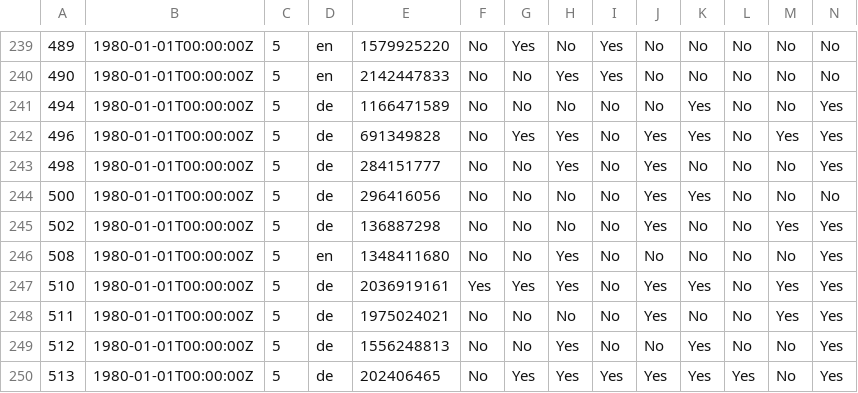
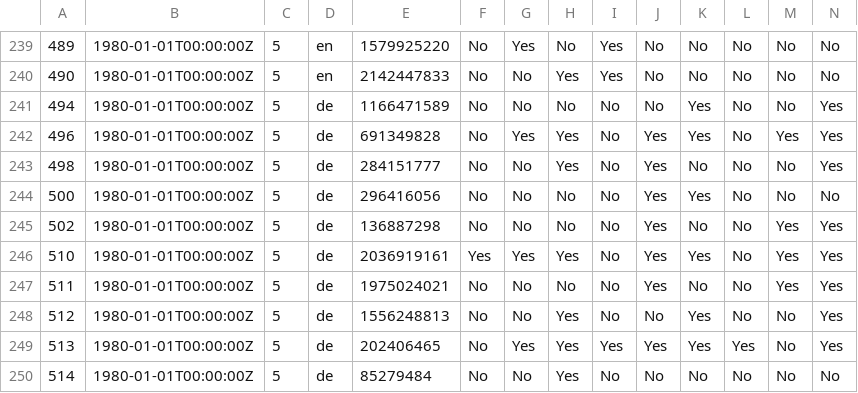
Before and after one commit to tklebel/rdm-tugraz, a CSV file: data/processed/survey_processed.csv, drawn as a sheet; only a part is shown, gaps mark what is left out; the shorter side is filled out with more unchanged rows; rows hold the shown columns only; the diff names each change by its address in the sheet, - before the commit and + after, or states it on an @@ line.

```diff
--- a/data/processed/survey_processed.csv
+++ b/data/processed/survey_processed.csv
-row 246: 508 | 1980-01-01T00:00:00Z | 5 | en | 1348411680 | No | No | Yes | No | No | No | No | No | Yes
```
Also changed, not shown: 17 other files.
